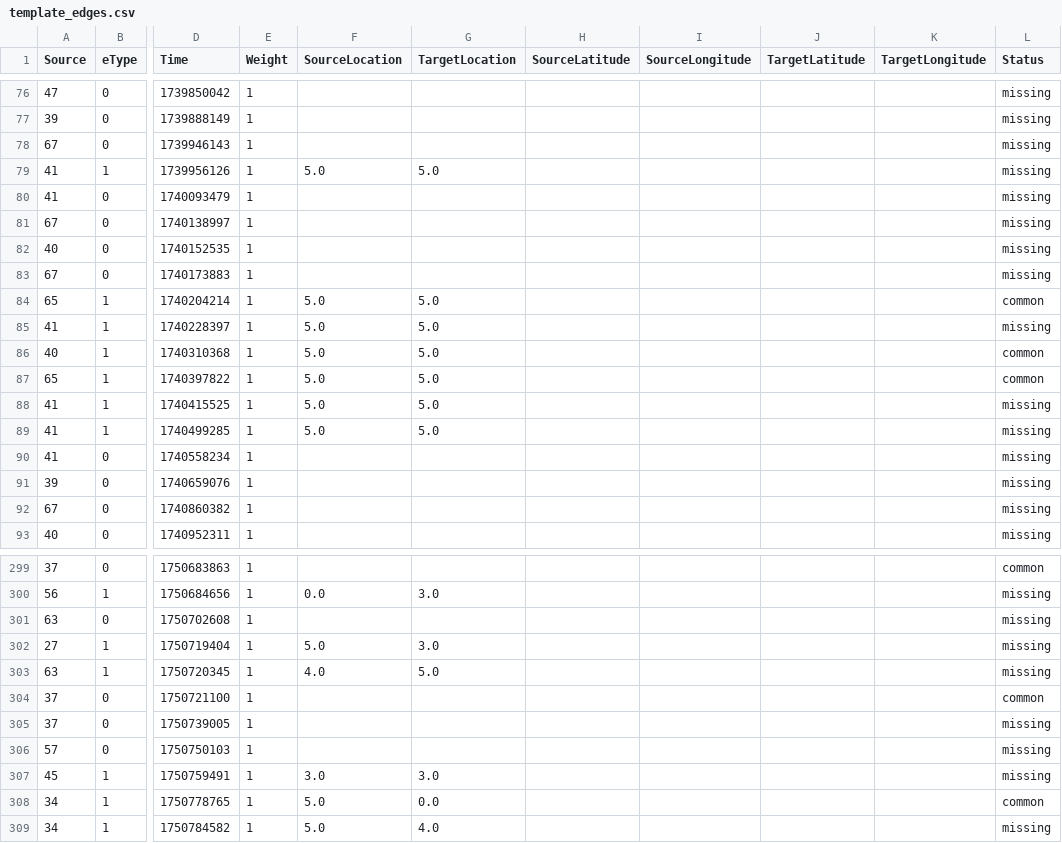
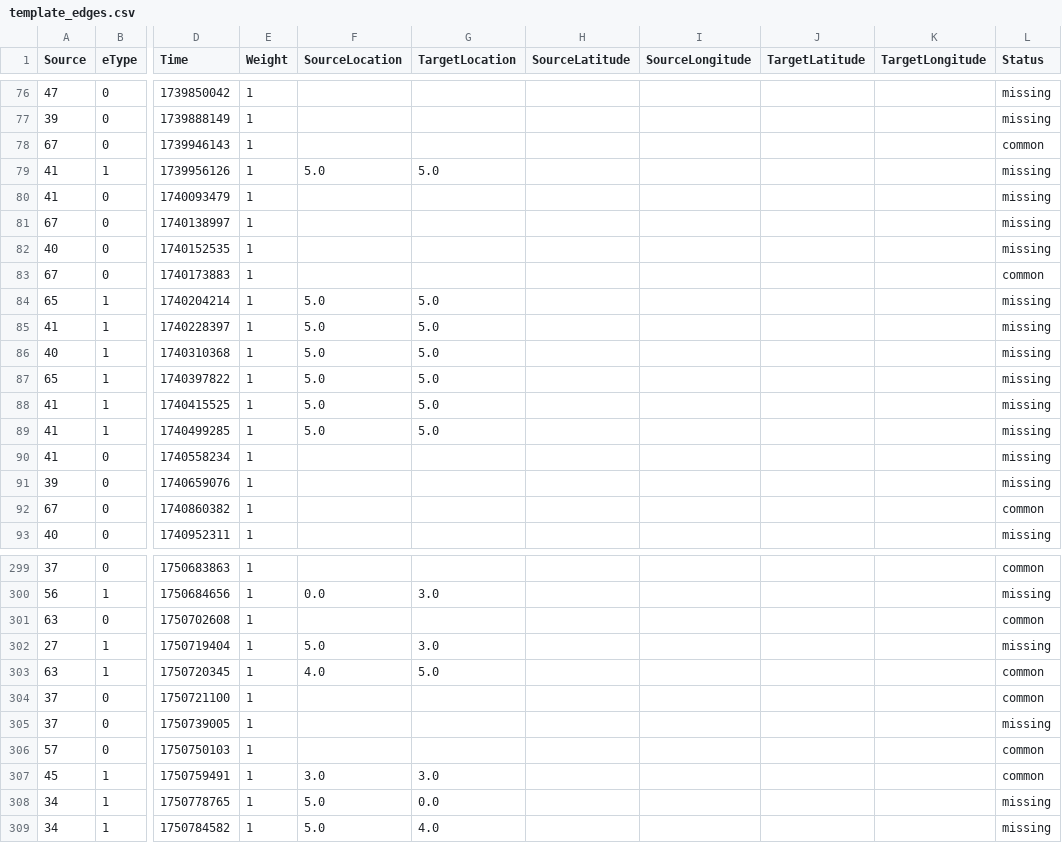
Before and after one commit to graphletmatchmaker/graphletmatchmaker.github.io, a CSV file: AVIZ-Tovanich-MC1/person-pairing-view/data/Q2-GreedyGraphletSeed1/template_edges.csv, drawn as a sheet; only a part is shown, gaps mark what is left out; the diff covers the shown part only; the diff names each change by its address in the sheet, - before the commit and + after, or states it on an @@ line.

```diff
--- a/AVIZ-Tovanich-MC1/person-pairing-view/data/Q2-GreedyGraphletSeed1/template_edges.csv
+++ b/AVIZ-Tovanich-MC1/person-pairing-view/data/Q2-GreedyGraphletSeed1/template_edges.csv
-L78 (Status): missing
+L78 (Status): common
-L83 (Status): missing
+L83 (Status): common
-L84 (Status): common
+L84 (Status): missing
-L86:L87 (Status): common
+L86:L87 (Status): missing
-L92 (Status): missing
+L92 (Status): common
-L301 (Status): missing
+L301 (Status): common
-L303 (Status): missing
+L303 (Status): common
-L306:L307 (Status): missing
+L306:L307 (Status): common
-L308 (Status): common
+L308 (Status): missing
```
Also changed, not shown: 90 edited cells elsewhere in this file, AVIZ-Tovanich-MC1/person-pairing-view/data/Q2-GreedyGraphletSeed1/candidate_nodes.csv, AVIZ-Tovanich-MC1/person-pairing-view/data/Q2-GreedyGraphletSeed1/pairing.csv, 5 other files.
